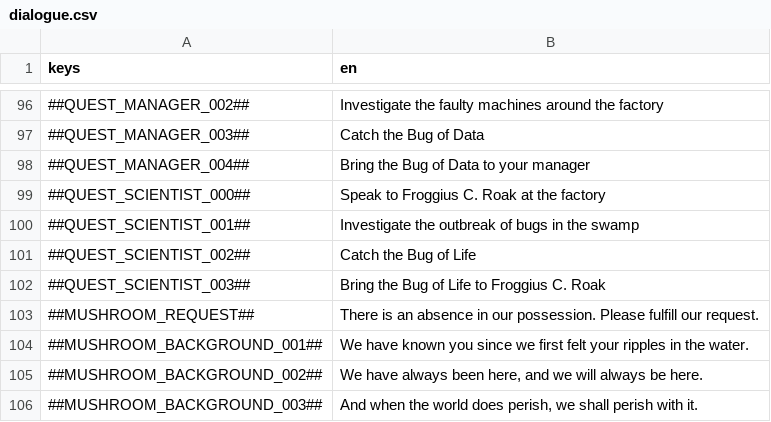
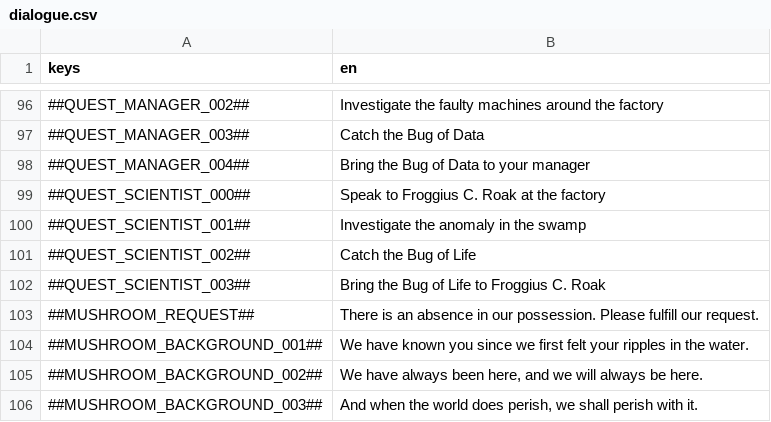
Before and after one commit to flawlesshappiness/FroggyFocus, a CSV file: froggyfocus/Dialogue/dialogue.csv, drawn as a sheet; only a part is shown, gaps mark what is left out.

```diff
--- a/froggyfocus/Dialogue/dialogue.csv
+++ b/froggyfocus/Dialogue/dialogue.csv
@@ -99,3 +99,3 @@ keys;en
 ##QUEST_SCIENTIST_000##;Speak to Froggius C. Roak at the factory
-##QUEST_SCIENTIST_001##;Investigate the outbreak of bugs in the swamp
+##QUEST_SCIENTIST_001##;Investigate the anomaly in the swamp
 ##QUEST_SCIENTIST_002##;Catch the Bug of Life
```
Also changed, not shown: 15 other files.
